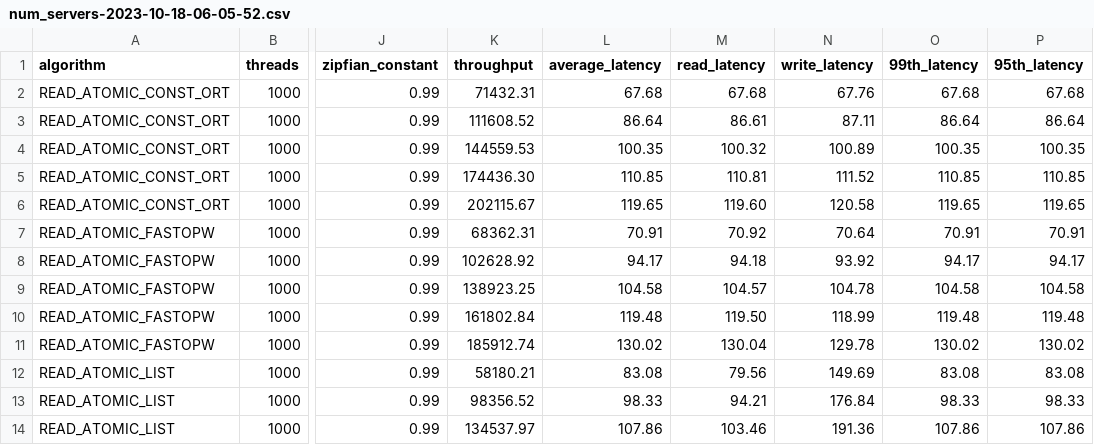
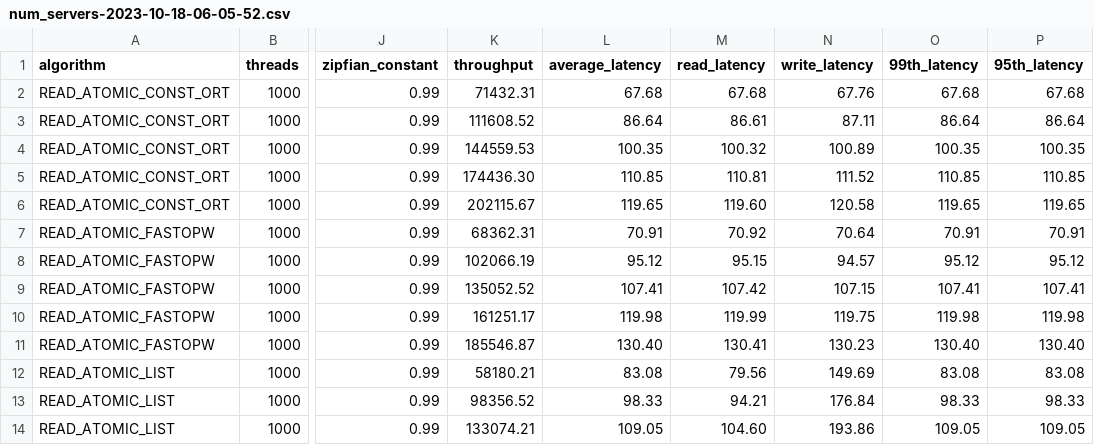
Before and after one commit to lucamul/RA-NOC2, a CSV file: resultsPaper/Replication/num_servers-2023-10-18-06-05-52.csv, drawn as a sheet; only a part is shown, gaps mark what is left out; the diff covers the shown part only; the diff names each change by its address in the sheet, - before the commit and + after, or states it on an @@ line.

Commit message:
replicationResults

```diff
--- a/resultsPaper/Replication/num_servers-2023-10-18-06-05-52.csv
+++ b/resultsPaper/Replication/num_servers-2023-10-18-06-05-52.csv
-K8 (throughput): 102628.92
+K8 (throughput): 102066.19
-L8 (average_latency): 94.17
+L8 (average_latency): 95.12
-M8 (read_latency): 94.18
+M8 (read_latency): 95.15
-N8 (write_latency): 93.92
+N8 (write_latency): 94.57
-O8 (99th_latency): 94.17
+O8 (99th_latency): 95.12
-P8 (95th_latency): 94.17
+P8 (95th_latency): 95.12
-K9 (throughput): 138923.25
+K9 (throughput): 135052.52
-L9 (average_latency): 104.58
+L9 (average_latency): 107.41
-M9 (read_latency): 104.57
+M9 (read_latency): 107.42
-N9 (write_latency): 104.78
+N9 (write_latency): 107.15
-O9 (99th_latency): 104.58
+O9 (99th_latency): 107.41
-P9 (95th_latency): 104.58
+P9 (95th_latency): 107.41
-K10 (throughput): 161802.84
+K10 (throughput): 161251.17
-L10 (average_latency): 119.48
+L10 (average_latency): 119.98
-M10 (read_latency): 119.50
+M10 (read_latency): 119.99
-N10 (write_latency): 118.99
+N10 (write_latency): 119.75
-O10 (99th_latency): 119.48
+O10 (99th_latency): 119.98
-P10 (95th_latency): 119.48
+P10 (95th_latency): 119.98
-K11 (throughput): 185912.74
+K11 (throughput): 185546.87
-L11 (average_latency): 130.02
+L11 (average_latency): 130.40
-M11 (read_latency): 130.04
+M11 (read_latency): 130.41
-N11 (write_latency): 129.78
+N11 (write_latency): 130.23
-O11 (99th_latency): 130.02
+O11 (99th_latency): 130.40
-P11 (95th_latency): 130.02
+P11 (95th_latency): 130.40
-K14 (throughput): 134537.97
+K14 (throughput): 133074.21
-L14 (average_latency): 107.86
+L14 (average_latency): 109.05
-M14 (read_latency): 103.46
+M14 (read_latency): 104.60
-N14 (write_latency): 191.36
+N14 (write_latency): 193.86
-O14 (99th_latency): 107.86
+O14 (99th_latency): 109.05
-P14 (95th_latency): 107.86
+P14 (95th_latency): 109.05
```
Also changed, not shown: 12 edited cells elsewhere in this file.
